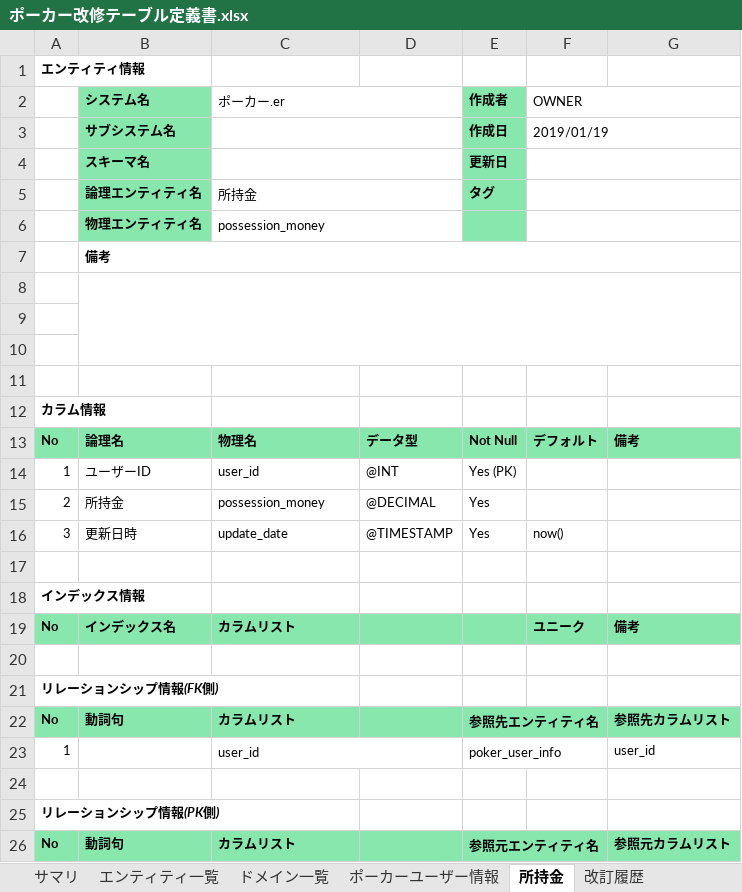
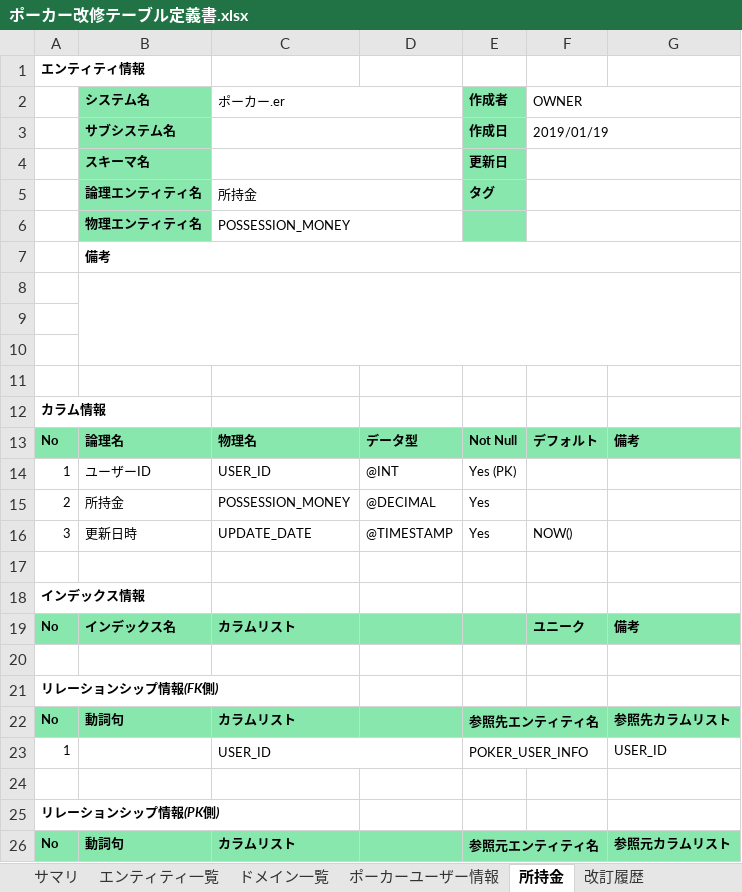
Before and after one commit to CSTSCSTS/UserAp, an Excel workbook: docs/基本設計/テーブル定義書/ポーカー改修テーブル定義書.xlsx, sheet 所持金, drawn as a sheet; values as stored, in another font and other column widths than the file's, no borders; removed rows and columns are numbered as before the commit, all else as after; the diff names each change by its address in the sheet, - before the commit and + after, or states it on an @@ line.

```diff
--- a/docs/基本設計/テーブル定義書/ポーカー改修テーブル定義書.xlsx (sheet 所持金)
+++ b/docs/基本設計/テーブル定義書/ポーカー改修テーブル定義書.xlsx (sheet 所持金)
-C6 (ポーカー.er): possession_money
+C6 (ポーカー.er): POSSESSION_MONEY
-C14 (ポーカー.er): user_id
+C14 (ポーカー.er): USER_ID
-C15 (ポーカー.er): possession_money
+C15 (ポーカー.er): POSSESSION_MONEY
-C16 (ポーカー.er): update_date
+C16 (ポーカー.er): UPDATE_DATE
-F16 (OWNER): now()
+F16 (OWNER): NOW()
-row 23: 1 |  | user_id |  | poker_user_info |  | user_id
+row 23: 1 |  | USER_ID |  | POKER_USER_INFO |  | USER_ID
```
Also changed, not shown: sheet ポーカーユーザー情報, sheet 改訂履歴.
